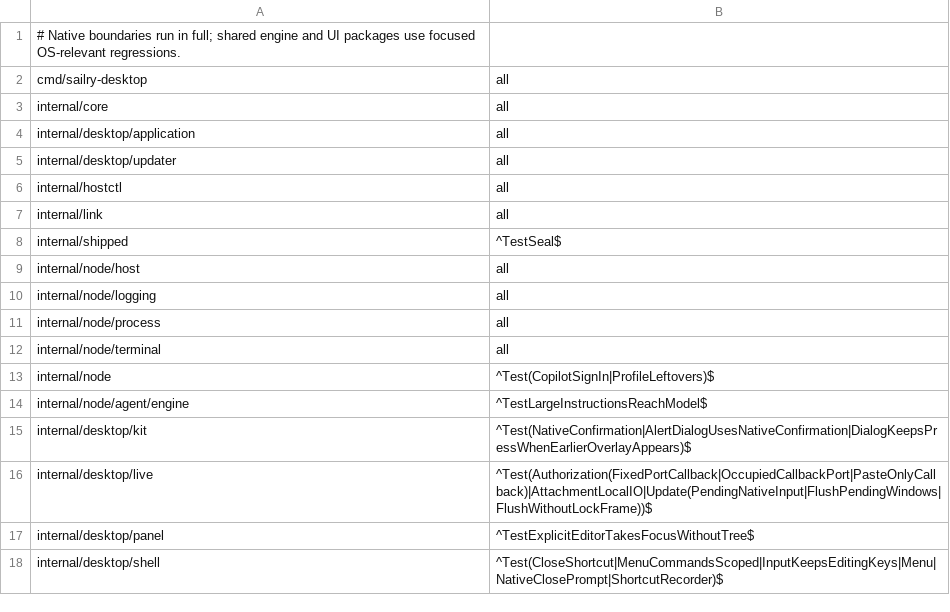
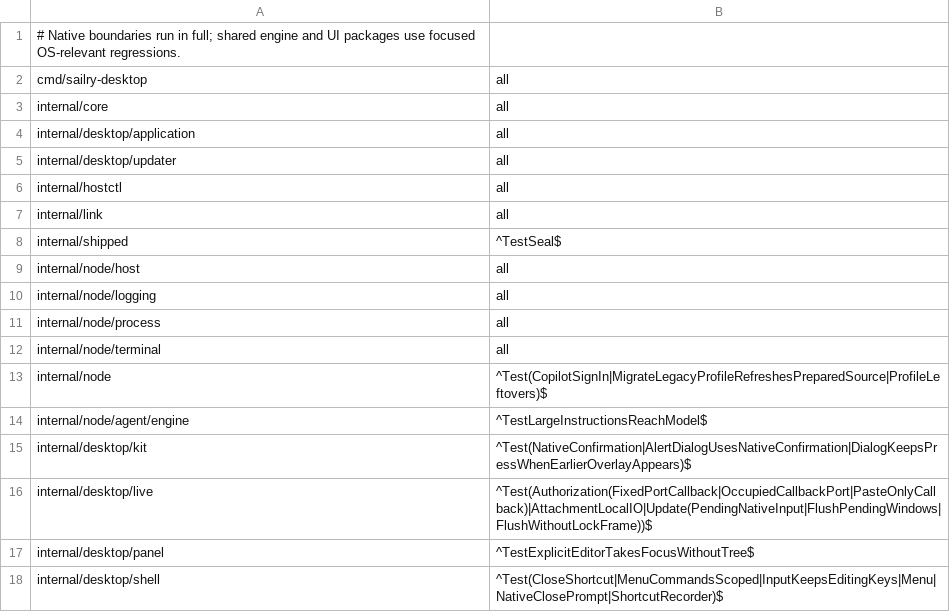
Before and after one commit to sailry/sailry-harness, a TSV file: .github/scripts/platform-tests.tsv, drawn as a sheet.

Commit message:
Recover interrupted legacy profile migrations without losing new writes
Read Android build labels for APKs on unified product releases.

```diff
--- a/.github/scripts/platform-tests.tsv
+++ b/.github/scripts/platform-tests.tsv
@@ -12,3 +12,3 @@ internal/node/process	all
 internal/node/terminal	all
-internal/node	^Test(CopilotSignIn|ProfileLeftovers)$
+internal/node	^Test(CopilotSignIn|MigrateLegacyProfileRefreshesPreparedSource|ProfileLeftovers)$
 internal/node/agent/engine	^TestLargeInstructionsReachModel$
```
Also changed, not shown: 9 other files.
